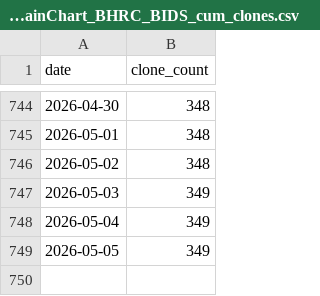
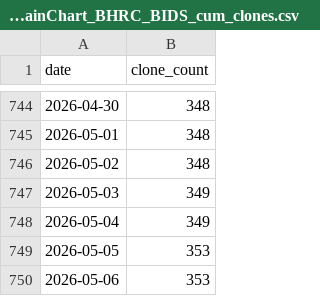
Before and after one commit to ReproBrainChart/ReproBrainChart.github.io, a CSV file: _data/clone-tracking/cumulative/ReproBrainChart_BHRC_BIDS_cum_clones.csv, drawn as a sheet; only a part is shown, gaps mark what is left out.

```diff
--- a/_data/clone-tracking/cumulative/ReproBrainChart_BHRC_BIDS_cum_clones.csv
+++ b/_data/clone-tracking/cumulative/ReproBrainChart_BHRC_BIDS_cum_clones.csv
@@ -748,2 +748,3 @@ date,clone_count
 2026-05-04,349
-2026-05-05,349
+2026-05-05,353
+2026-05-06,353
```
Also changed, not shown: _data/clone-tracking/cumulative/ReproBrainChart_BHRC_CPAC_cum_clones.csv, _data/clone-tracking/cumulative/ReproBrainChart_BHRC_FreeSurfer_cum_clones.csv, 28 other files.
